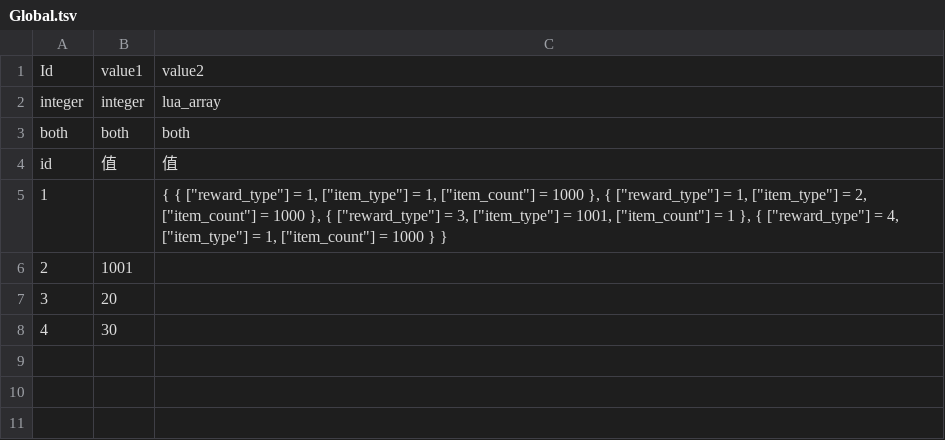
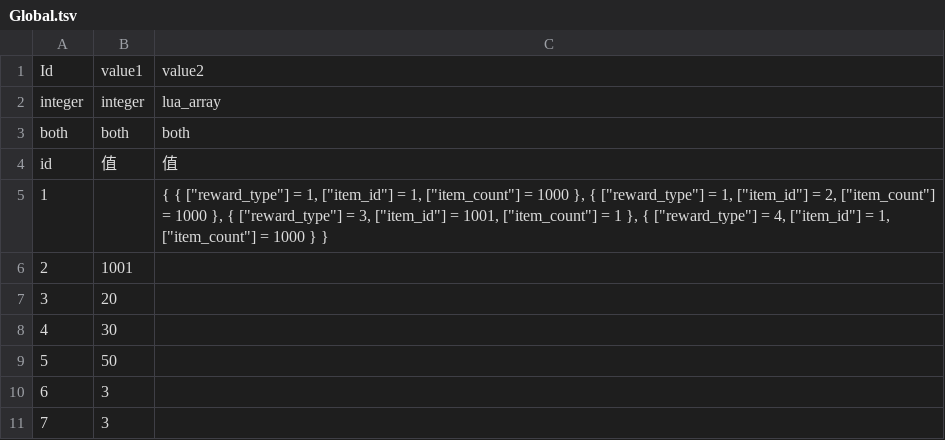
Before and after one commit to literwave/game_common, a TSV file: tsv/Global.tsv, drawn as a sheet.

```diff
--- a/tsv/Global.tsv
+++ b/tsv/Global.tsv
@@ -4,3 +4,3 @@ both	both	both
 id	值	值
-1		"{ { [""reward_type""] = 1, [""item_type""] = 1, [""item_count""] = 1000 }, { [""reward_type""] = 1, [""item_type""] = 2, [""item_count""] = 1000 }, { [""reward_type""] = 3, [""item_type""] = 1001, [""item_count""] = 1 }, { [""reward_type""] = 4, [""item_type""] = 1, [""item_count""] = 1000 } }"
+1		"{ { [""reward_type""] = 1, [""item_id""] = 1, [""item_count""] = 1000 }, { [""reward_type""] = 1, [""item_id""] = 2, [""item_count""] = 1000 }, { [""reward_type""] = 3, [""item_id""] = 1001, [""item_count""] = 1 }, { [""reward_type""] = 4, [""item_id""] = 1, [""item_count""] = 1000 } }"
 2	1001	
@@ -8 +8,4 @@ id	值	值
 4	30	
+5	50	
+6	3	
+7	3	
```
Also changed, not shown: tsv/Item.tsv, tsv/SystemOpen.tsv, 7 other files.
